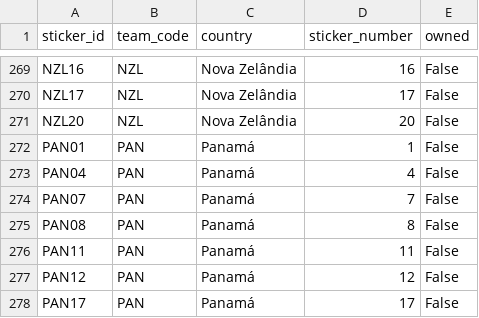
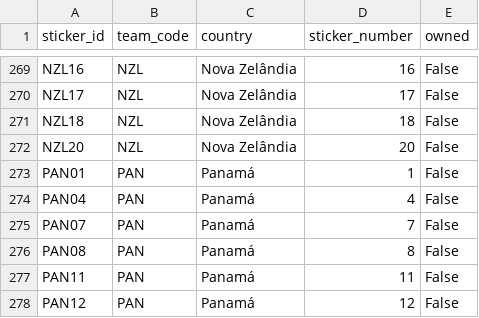
Before and after one commit to RafaSartorel/figurinhas-copa-2026, a CSV file: data/missing.csv, drawn as a sheet; only a part is shown, gaps mark what is left out; the shorter side is filled out with more unchanged rows.

```diff
--- a/data/missing.csv
+++ b/data/missing.csv
@@ -270,2 +270,3 @@ NZL16,NZL,Nova Zelândia,16,False
 NZL17,NZL,Nova Zelândia,17,False
+NZL18,NZL,Nova Zelândia,18,False
 NZL20,NZL,Nova Zelândia,20,False
```
Also changed, not shown: data/owned.csv, 6 other files.
